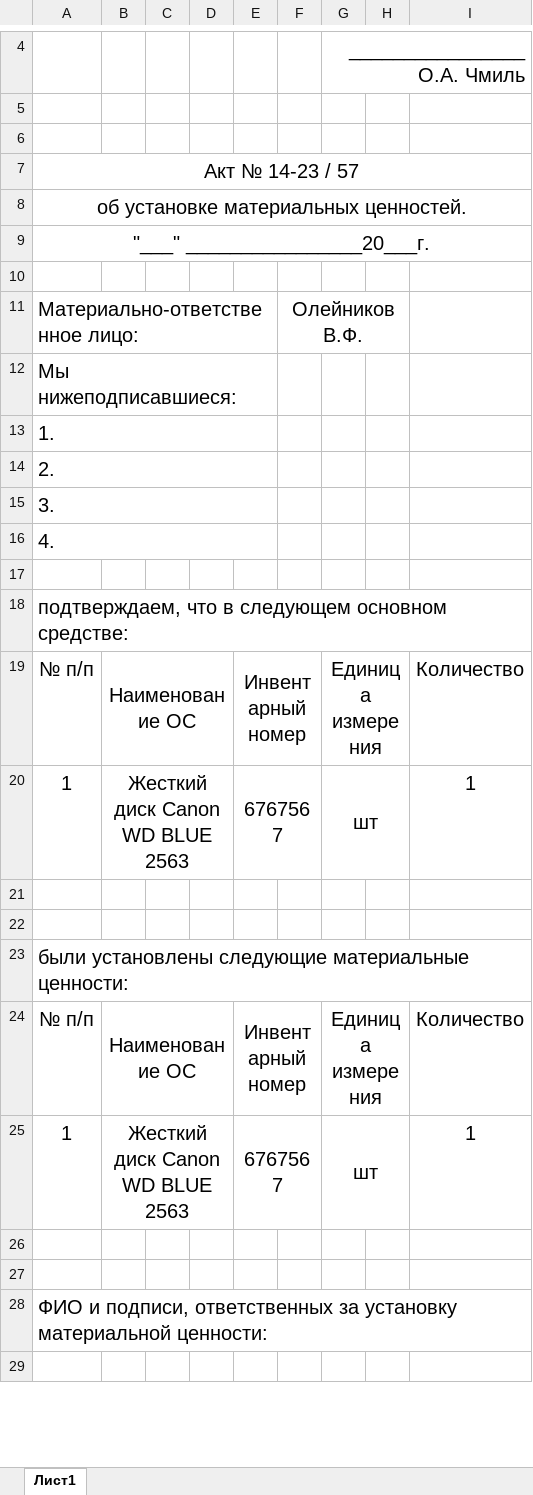
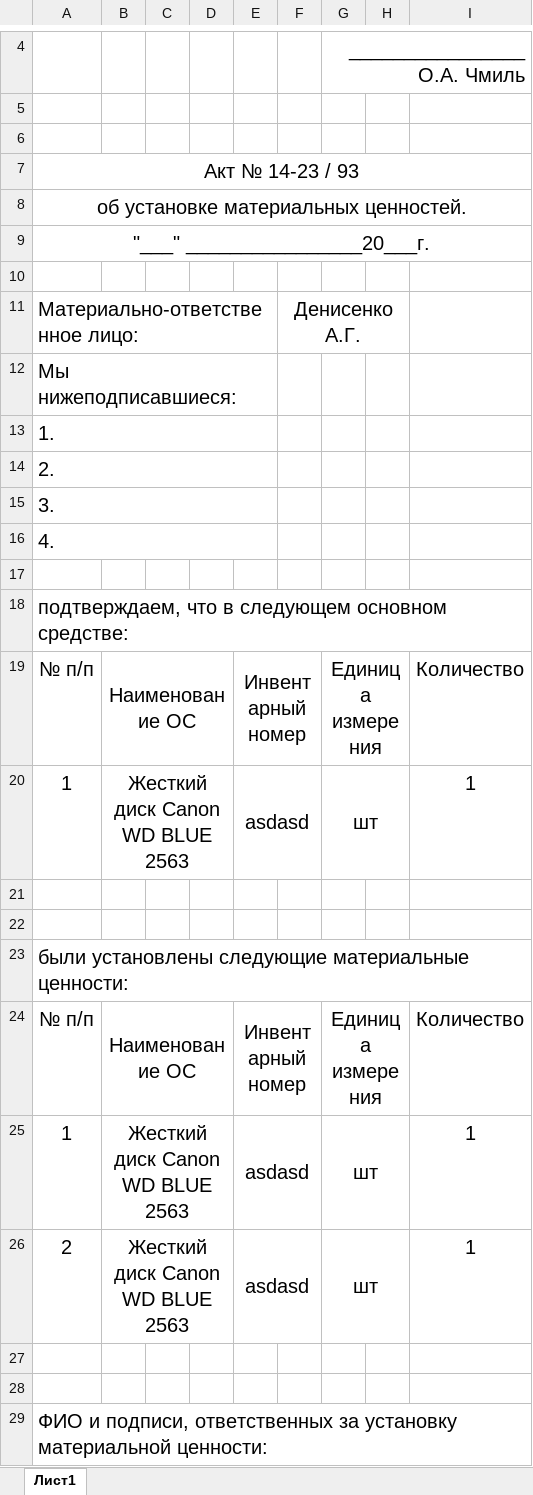
Before and after one commit to LaPesadilla-rus/test_sklad, an Excel workbook: backend/docs/test10.xlsx, sheet Лист1, drawn as a sheet; only a part is shown, gaps mark what is left out; the shorter side is filled out with more unchanged rows; values as stored, in another font and other column widths than the file's, no borders; the diff names each change by its address in the sheet, - before the commit and + after, or states it on an @@ line.

```diff
--- a/backend/docs/test10.xlsx (sheet Лист1)
+++ b/backend/docs/test10.xlsx (sheet Лист1)
-A7: Акт № 14-23 / 57
+A7: Акт № 14-23 / 93
-F11: Олейников В.Ф.
+F11: Денисенко А.Г.
-E20: 6767567
+E20: asdasd
-E25: 6767567
+E25: asdasd
+row 26: 2 | Жесткий диск Canon WD BLUE 2563 |  |  | asdasd |  | шт |  | 1
```
Also changed, not shown: 4 other files.
